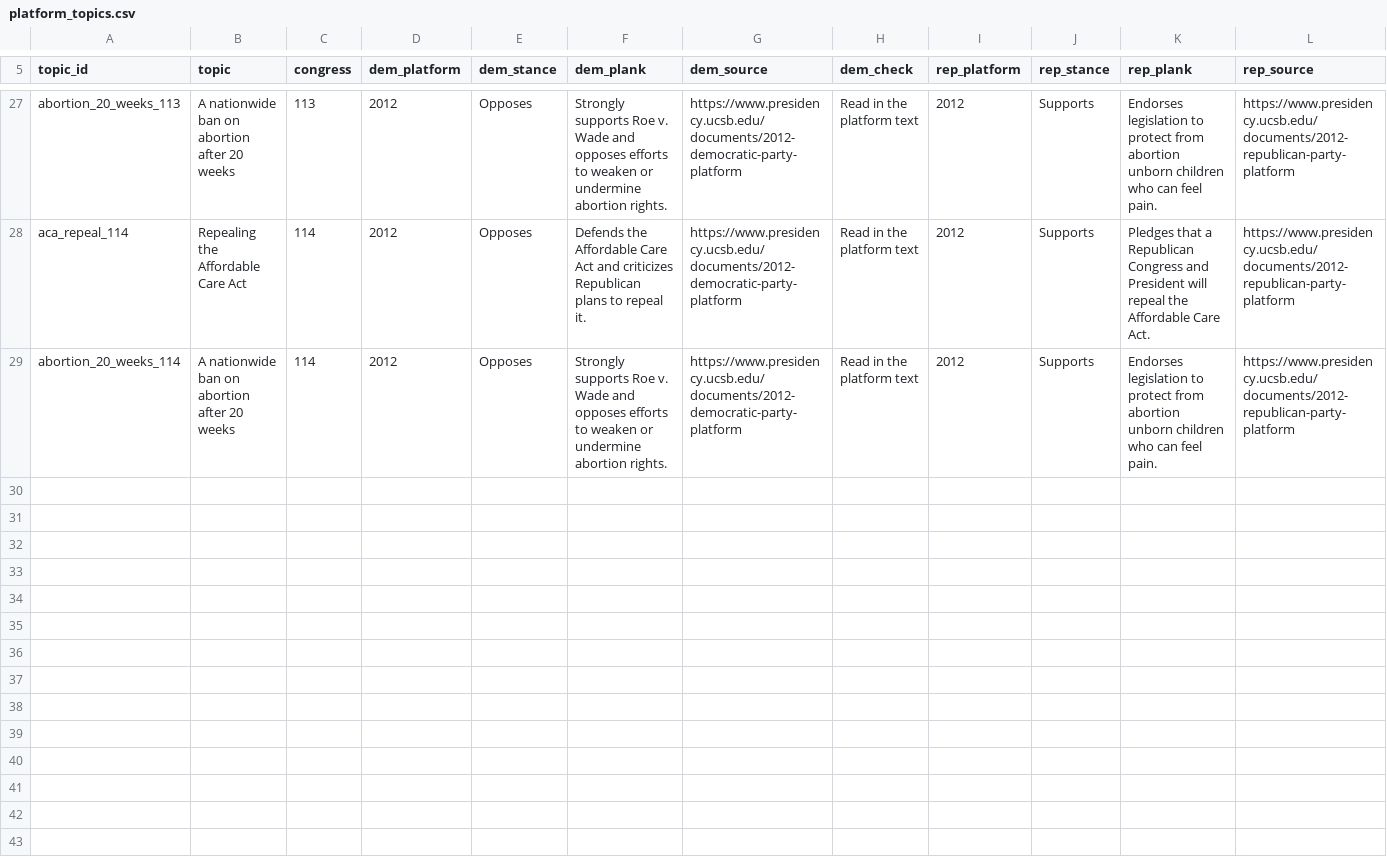
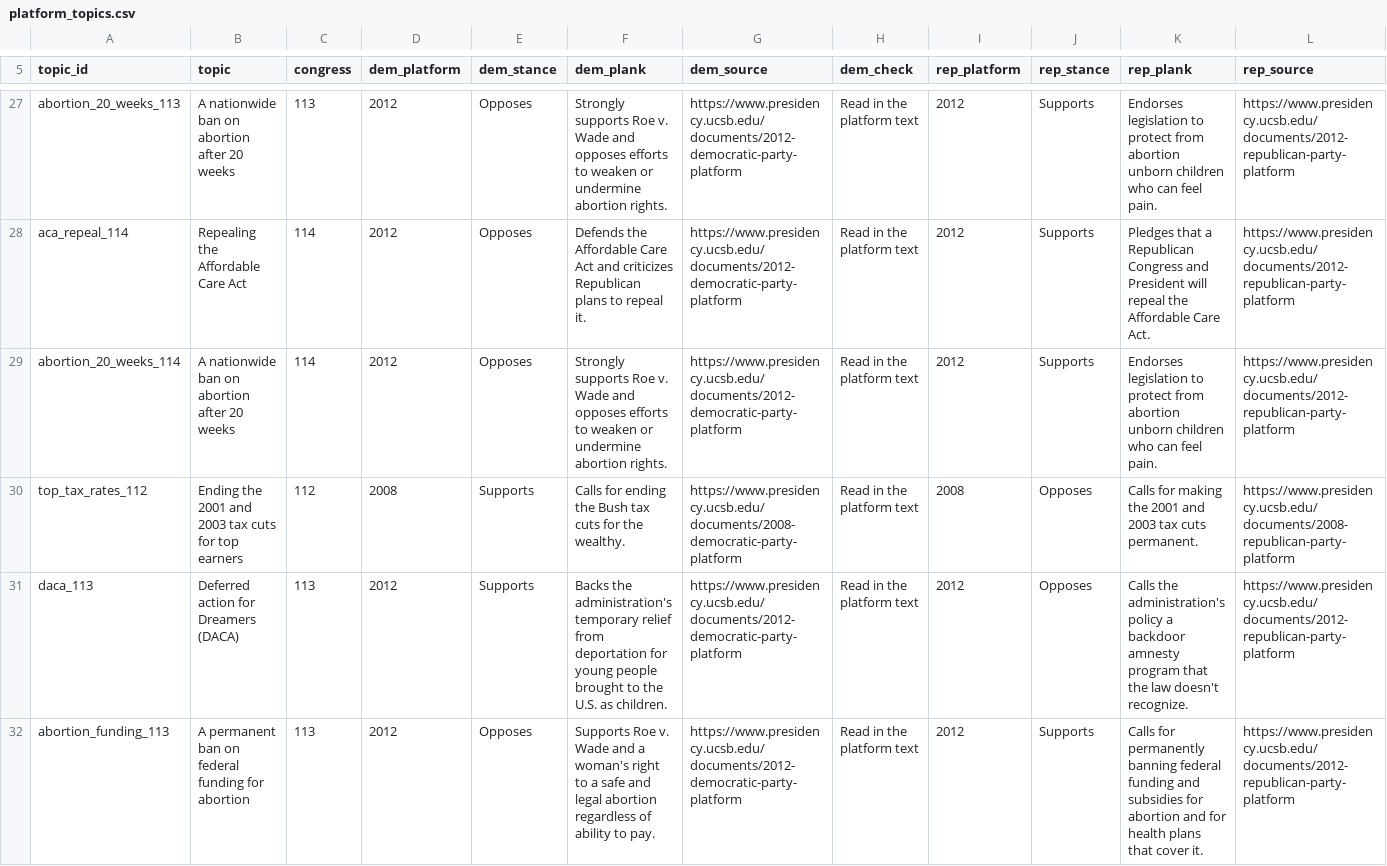
Before and after one commit to RendellRich/partycohesion, a CSV file: data/platform_topics.csv, drawn as a sheet; only a part is shown, gaps mark what is left out; rows hold the shown columns only; the diff covers the shown part only; the diff names each change by its address in the sheet, - before the commit and + after, or states it on an @@ line.

```diff
--- a/data/platform_topics.csv
+++ b/data/platform_topics.csv
+row 30: top_tax_rates_112 | Ending the 2001 and 2003 tax cuts for top earners | 112 | 2008 | Supports | Calls for ending the Bush tax cuts for the wealthy. | https://www.presidency.ucsb.edu/documents/2008-democratic-party-platform | Read in the platform text | 2008 | Opposes | Calls for making the 2001 and 2003 tax cuts permanent. | https://www.presidency.ucsb.edu/documents/2008-republican-party-platform
+row 31: daca_113 | Deferred action for Dreamers (DACA) | 113 | 2012 | Supports | Backs the administration's temporary relief from deportation for young people brought to the U.S. as children. | https://www.presidency.ucsb.edu/documents/2012-democratic-party-platform | Read in the platform text | 2012 | Opposes | Calls the administration's policy a backdoor amnesty program that the law doesn't recognize. | https://www.presidency.ucsb.edu/documents/2012-republican-party-platform
+row 32: abortion_funding_113 | A permanent ban on federal funding for abortion | 113 | 2012 | Opposes | Supports Roe v. Wade and a woman's right to a safe and legal abortion regardless of ability to pay. | https://www.presidency.ucsb.edu/documents/2012-democratic-party-platform | Read in the platform text | 2012 | Supports | Calls for permanently banning federal funding and subsidies for abortion and for health plans that cover it. | https://www.presidency.ucsb.edu/documents/2012-republican-party-platform
```
Also changed, not shown: 2 added rows elsewhere in this file, data/platform_votes.csv, 5 other files.
